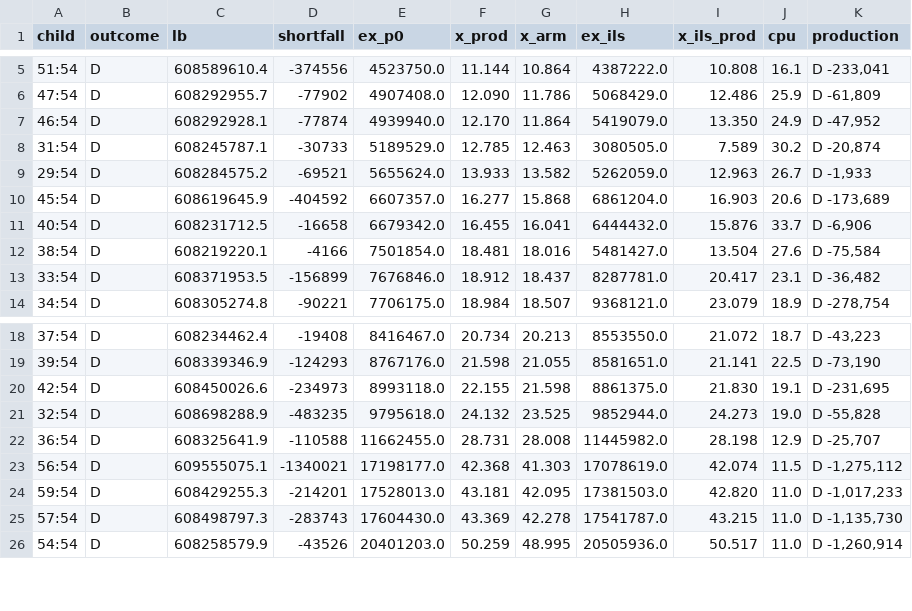
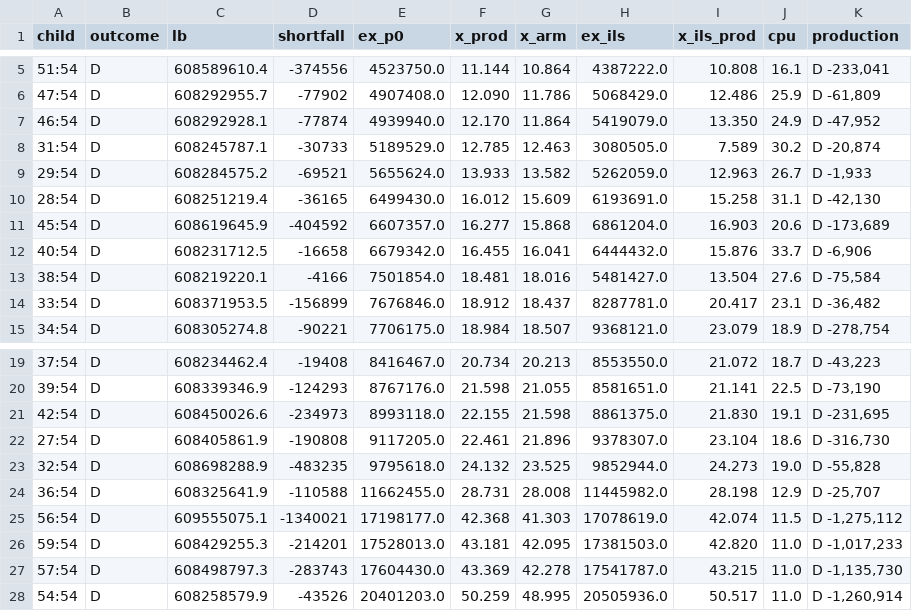
Before and after one commit to natebrix/qap, a TSV file: experiments/branching_lab/linetest/out/score_sc54.tsv, drawn as a sheet; only a part is shown, gaps mark what is left out; the diff names each change by its address in the sheet, - before the commit and + after, or states it on an @@ line.

```diff
--- a/experiments/branching_lab/linetest/out/score_sc54.tsv
+++ b/experiments/branching_lab/linetest/out/score_sc54.tsv
+row 10: 28:54 | D | 608251219.4 | -36165 | 6499430.0 | 16.012 | 15.609 | 6193691.0 | 15.258 | 31.1 | D -42,130
+row 22: 27:54 | D | 608405861.9 | -190808 | 9117205.0 | 22.461 | 21.896 | 9378307.0 | 23.104 | 18.6 | D -316,730
```
Also changed, not shown: 1 other file.
